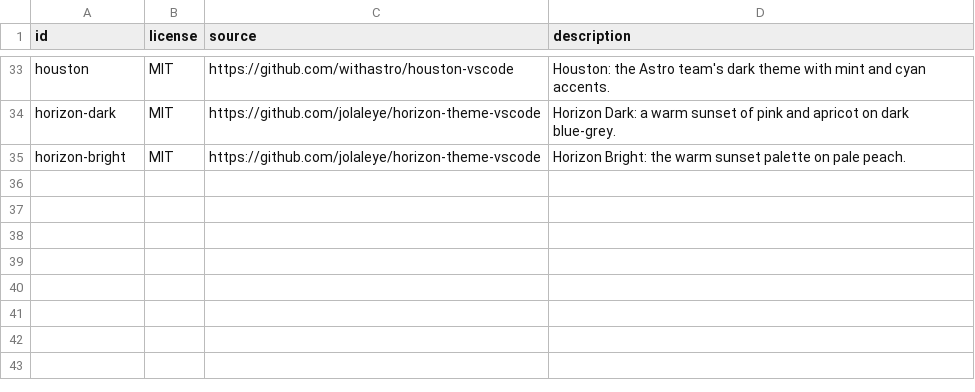
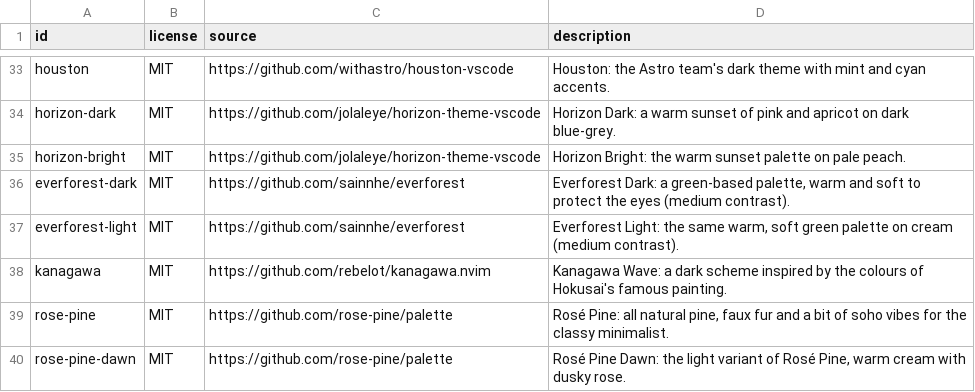
Before and after one commit to OliverD25/cabinetos, a CSV file: sdk/themes/collection/marketplace.csv, drawn as a sheet; only a part is shown, gaps mark what is left out.

```diff
--- a/sdk/themes/collection/marketplace.csv
+++ b/sdk/themes/collection/marketplace.csv
@@ -35 +35,6 @@ horizon-dark,MIT,https://github.com/jolaleye/horizon-theme-vscode,"Horizon Dark:
 horizon-bright,MIT,https://github.com/jolaleye/horizon-theme-vscode,"Horizon Bright: the warm sunset palette on pale peach."
+everforest-dark,MIT,https://github.com/sainnhe/everforest,"Everforest Dark: a green-based palette, warm and soft to protect the eyes (medium contrast)."
+everforest-light,MIT,https://github.com/sainnhe/everforest,"Everforest Light: the same warm, soft green palette on cream (medium contrast)."
+kanagawa,MIT,https://github.com/rebelot/kanagawa.nvim,Kanagawa Wave: a dark scheme inspired by the colours of Hokusai's famous painting.
+rose-pine,MIT,https://github.com/rose-pine/palette,"Rosé Pine: all natural pine, faux fur and a bit of soho vibes for the classy minimalist."
+rose-pine-dawn,MIT,https://github.com/rose-pine/palette,"Rosé Pine Dawn: the light variant of Rosé Pine, warm cream with dusky rose."
```
Also changed, not shown: 8 other files.
